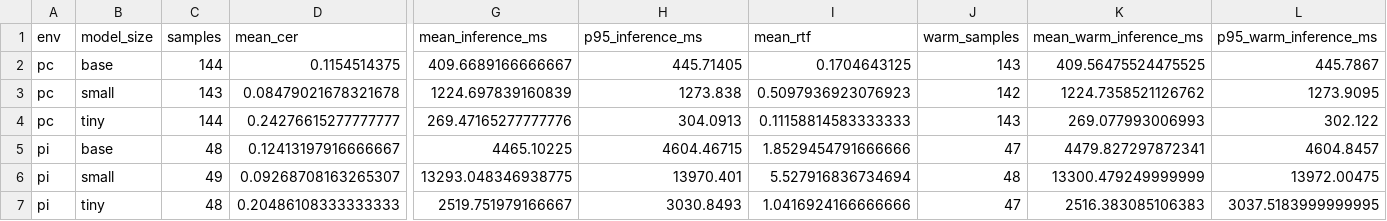
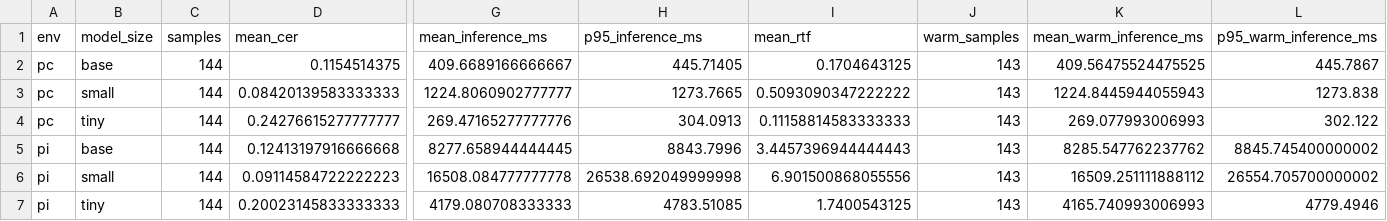
Before and after one commit to ZZLLHHKK/project, a CSV file: data/eval/summary_by_model.csv, drawn as a sheet; only a part is shown, gaps mark what is left out; removed rows and columns are numbered as before the commit, all else as after; rows hold the shown columns only; the diff names each change by its address in the sheet, - before the commit and + after, or states it on an @@ line.

```diff
--- a/data/eval/summary_by_model.csv
+++ b/data/eval/summary_by_model.csv
-row 3: pc | small | 143 | 0.08479021678321678 | 1224.697839160839 | 1273.838 | 0.5097936923076923 | 142 | 1224.7358521126762 | 1273.9095
+row 3: pc | small | 144 | 0.08420139583333333 | 1224.8060902777777 | 1273.7665 | 0.5093090347222222 | 143 | 1224.8445944055943 | 1273.838
-C5 (samples): 48
+C5 (samples): 144
-D5 (mean_cer): 0.12413197916666667
+D5 (mean_cer): 0.12413197916666668
-G5 (mean_inference_ms): 4465.10225
+G5 (mean_inference_ms): 8277.658944444445
-H5 (p95_inference_ms): 4604.46715
+H5 (p95_inference_ms): 8843.7996
-I5 (mean_rtf): 1.8529454791666666
+I5 (mean_rtf): 3.4457396944444443
-J5 (warm_samples): 47
+J5 (warm_samples): 143
-K5 (mean_warm_inference_ms): 4479.827297872341
+K5 (mean_warm_inference_ms): 8285.547762237762
-L5 (p95_warm_inference_ms): 4604.8457
+L5 (p95_warm_inference_ms): 8845.745400000002
-row 6: pi | small | 49 | 0.09268708163265307 | 13293.048346938775 | 13970.401 | 5.527916836734694 | 48 | 13300.479249999999 | 13972.00475
+row 6: pi | small | 144 | 0.09114584722222223 | 16508.084777777778 | 26538.692049999998 | 6.901500868055556 | 143 | 16509.251111888112 | 26554.705700000002
-C7 (samples): 48
+C7 (samples): 144
-D7 (mean_cer): 0.20486108333333333
+D7 (mean_cer): 0.20023145833333333
-G7 (mean_inference_ms): 2519.751979166667
+G7 (mean_inference_ms): 4179.080708333333
-H7 (p95_inference_ms): 3030.8493
+H7 (p95_inference_ms): 4783.51085
-I7 (mean_rtf): 1.0416924166666666
+I7 (mean_rtf): 1.7400543125
-J7 (warm_samples): 47
+J7 (warm_samples): 143
-K7 (mean_warm_inference_ms): 2516.383085106383
+K7 (mean_warm_inference_ms): 4165.740993006993
-L7 (p95_warm_inference_ms): 3037.5183999999995
+L7 (p95_warm_inference_ms): 4779.4946
```
Also changed, not shown: 1 other file.
